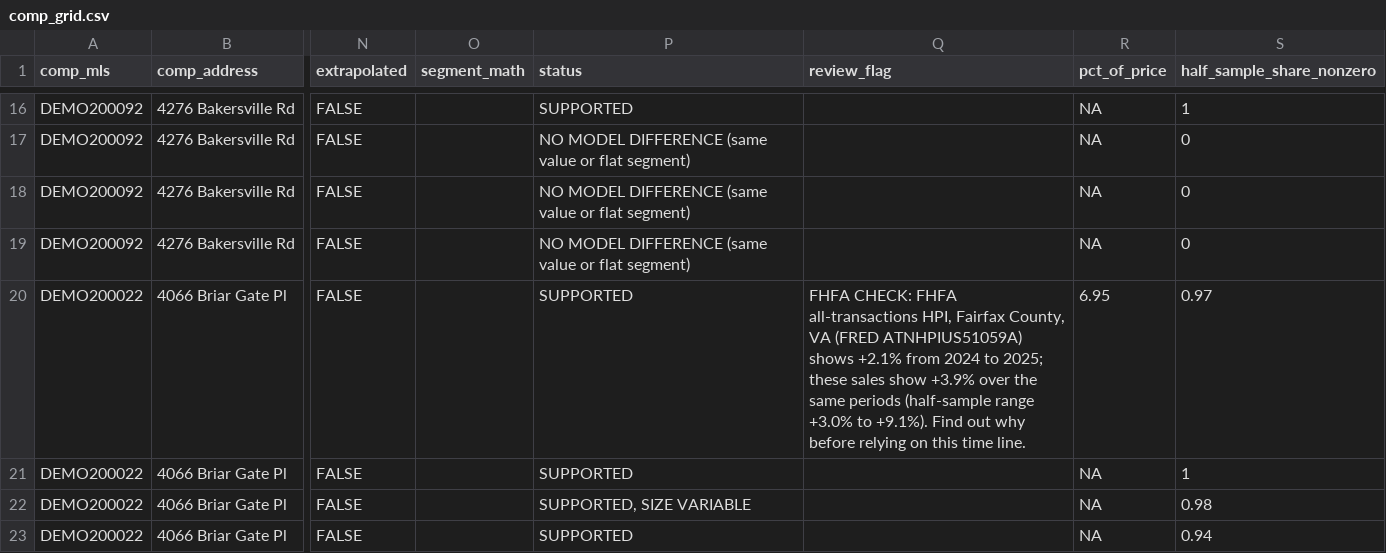
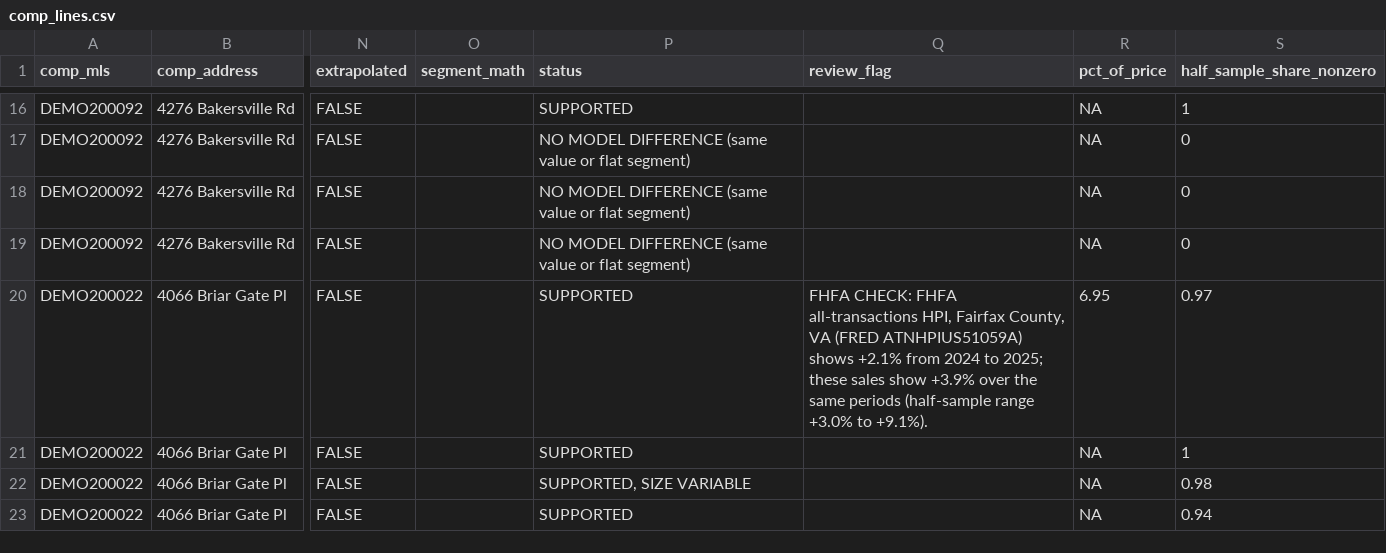
Before and after one commit to nichantoly/appraisal-mars-workflow, a CSV file: examples/expected_output/comp_lines.csv (was examples/expected_output/comp_grid.csv), drawn as a sheet; only a part is shown, gaps mark what is left out; the diff covers the shown part only; the diff names each change by its address in the sheet, - before the commit and + after, or states it on an @@ line.

```diff
--- a/examples/expected_output/comp_grid.csv
+++ b/examples/expected_output/comp_lines.csv
-Q20 (review_flag): …to +9.1%). Find out why before relying on this time line.
+Q20 (review_flag): …to +9.1%).
```
Also changed, not shown: 3 edited cells elsewhere in this file, examples/expected_output/segments.csv, 17 other files.
